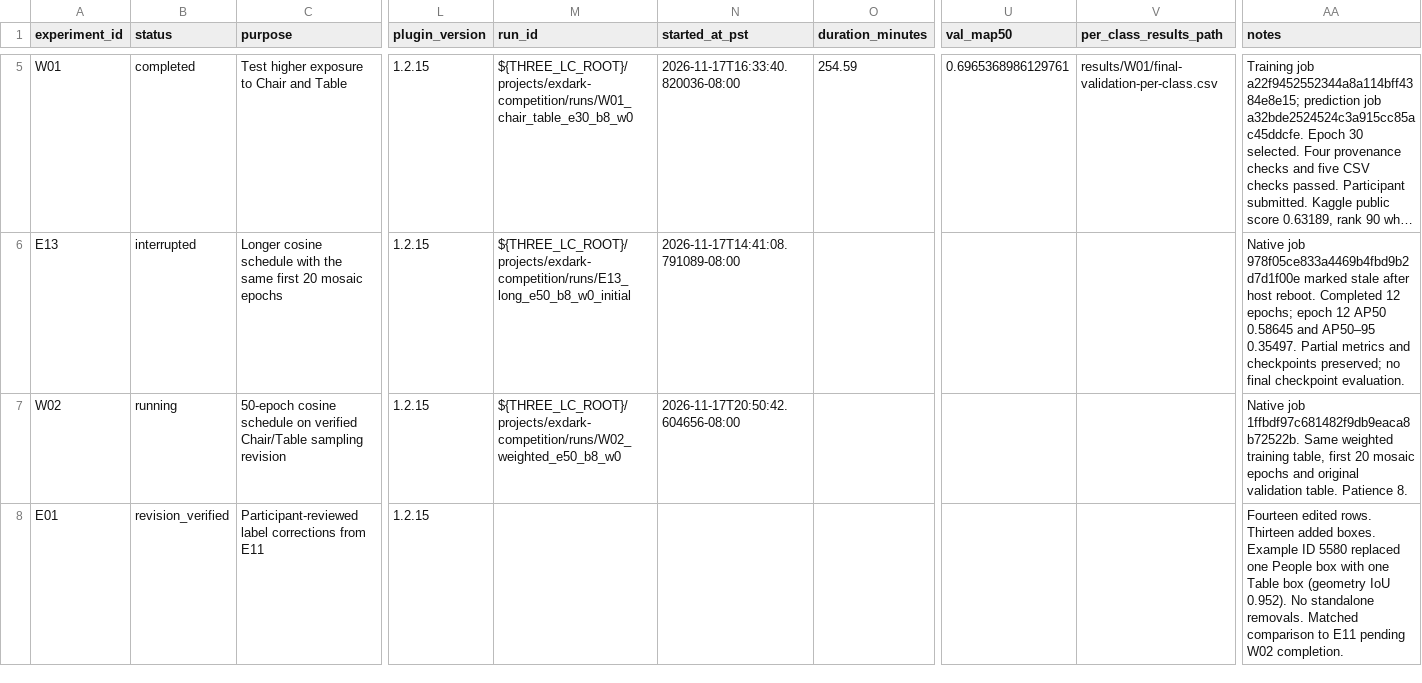
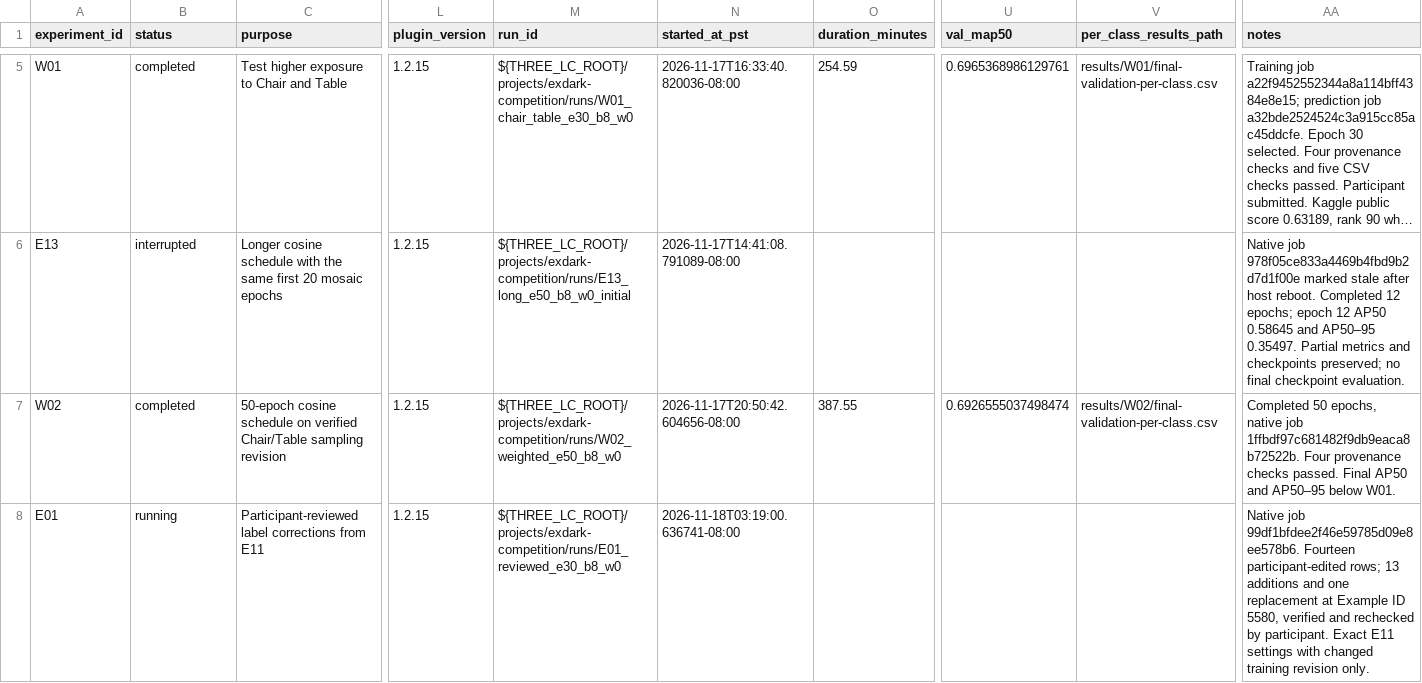
Before and after one commit to Xuefeng-Zhu/3lc-low-light-detection, a CSV file: experiments.csv, drawn as a sheet; only a part is shown, gaps mark what is left out; long unchanged cells end in …; the diff names each change by its address in the sheet, - before the commit and + after, or states it on an @@ line.

Commit message:
Record 50-epoch result and launch reviewed-label comparison

```diff
--- a/experiments.csv
+++ b/experiments.csv
-B7 (status): running
+B7 (status): completed
-O7 (duration_minutes): (empty)
+O7 (duration_minutes): 387.55
-U7 (val_map50): (empty)
+U7 (val_map50): 0.6926555037498474
-V7 (per_class_results_path): (empty)
+V7 (per_class_results_path): results/W02/final-validation-per-class.csv
-AA7 (notes): Native job 1ffbdf97c681482f9db9eaca8b72522b. Same weighted training table, first 20 mosaic epochs and original validation table. Patience 8.
+AA7 (notes): Completed 50 epochs, native job 1ffbdf97c681482f9db9eaca8b72522b. Four provenance checks passed. Final AP50 and AP50–95 below W01.
-B8 (status): revision_verified
+B8 (status): running
-M8 (run_id): (empty)
+M8 (run_id): ${THREE_LC_ROOT}/projects/exdark-competition/runs/E01_reviewed_e30_b8_w0
-N8 (started_at_pst): (empty)
+N8 (started_at_pst): 2026-11-18T03:19:00.636741-08:00
-AA8 (notes): Fourteen edited rows. Thirteen added boxes. Example ID 5580 replaced one People box with one Table box (geometry IoU 0.952). No standalone removals. Matched comparison to E11 pending W02 completion.
+AA8 (notes): Native job 99df1bfdee2f46e59785d09e8ee578b6. Fourteen participant-edited rows; 13 additions and one replacement at Example ID 5580, verified and rechecked by participant. Exact E11 settings with changed training revision only.
```
Also changed, not shown: 10 other files.
